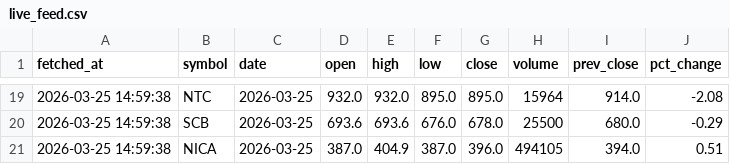
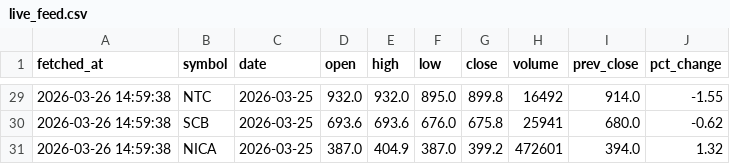
Before and after one commit to Nabin-16/NEPSE_ETL, a CSV file: nepse_data/live_feed.csv, drawn as a sheet; only a part is shown, gaps mark what is left out; the diff covers the shown part only.

```diff
--- a/nepse_data/live_feed.csv
+++ b/nepse_data/live_feed.csv
@@ -19,3 +29,3 @@ fetched_at,symbol,date,open,high,low,close,volume,prev_close,pct_change
-2026-03-25 14:59:38,NTC,2026-03-25,932.0,932.0,895.0,895.0,15964,914.0,-2.08
-2026-03-25 14:59:38,SCB,2026-03-25,693.6,693.6,676.0,678.0,25500,680.0,-0.29
-2026-03-25 14:59:38,NICA,2026-03-25,387.0,404.9,387.0,396.0,494105,394.0,0.51
+2026-03-26 14:59:38,NTC,2026-03-25,932.0,932.0,895.0,899.8,16492,914.0,-1.55
+2026-03-26 14:59:38,SCB,2026-03-25,693.6,693.6,676.0,675.8,25941,680.0,-0.62
+2026-03-26 14:59:38,NICA,2026-03-25,387.0,404.9,387.0,399.2,472601,394.0,1.32
```
Also changed, not shown: 10 added rows and 20 edited cells elsewhere in this file, 11 other files.
